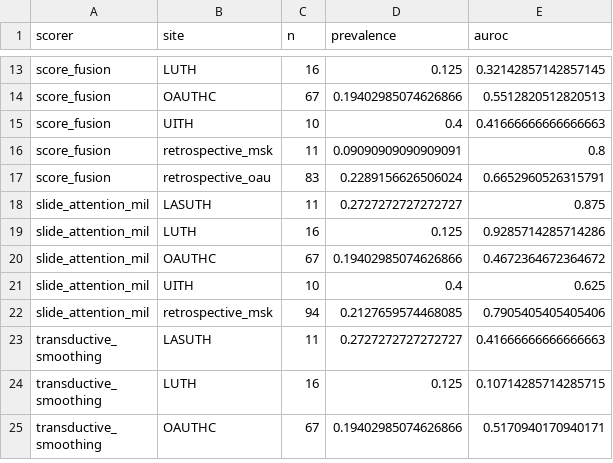
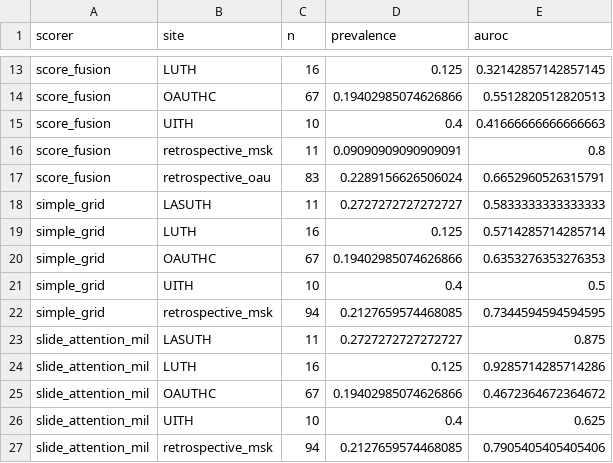
Before and after one commit to mat10d/ARGO-DeepMSI, a CSV file: results/comparison/per_site_clean.csv, drawn as a sheet; only a part is shown, gaps mark what is left out; the shorter side is filled out with more unchanged rows.

```diff
--- a/results/comparison/per_site_clean.csv
+++ b/results/comparison/per_site_clean.csv
@@ -17,2 +17,7 @@ score_fusion,retrospective_msk,11,0.09090909090909091,0.8
 score_fusion,retrospective_oau,83,0.2289156626506024,0.6652960526315791
+simple_grid,LASUTH,11,0.2727272727272727,0.5833333333333333
+simple_grid,LUTH,16,0.125,0.5714285714285714
+simple_grid,OAUTHC,67,0.19402985074626866,0.6353276353276353
+simple_grid,UITH,10,0.4,0.5
+simple_grid,retrospective_msk,94,0.2127659574468085,0.7344594594594595
 slide_attention_mil,LASUTH,11,0.2727272727272727,0.875
```
Also changed, not shown: results/comparison/leaderboard.csv, 7 other files.
